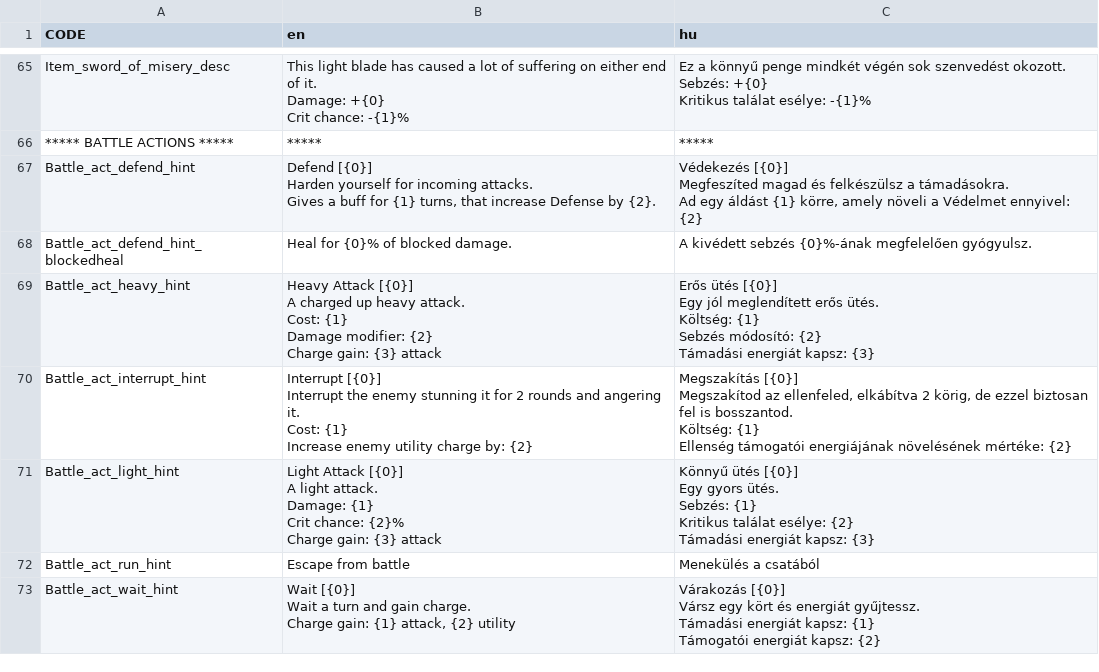
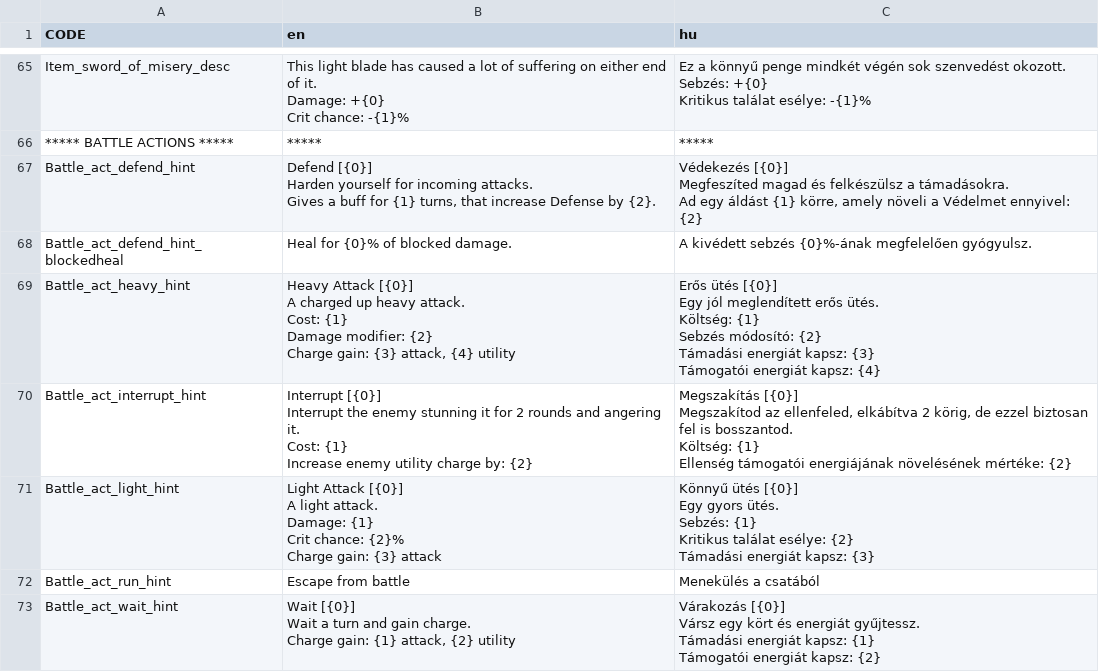
Before and after one commit to GregoBalu/Project-Alpha, a CSV file: datafiles/local.csv, drawn as a sheet; only a part is shown, gaps mark what is left out.

Commit message:
battle action heavy + utility charge

```diff
--- a/datafiles/local.csv
+++ b/datafiles/local.csv
@@ -107,11 +107,12 @@ Ad egy áldást {1} körre, amely növeli a Védelmet ennyivel: {2}"
 Heal for {0}% of blocked damage.","A kivédett sebzés {0}%-ának megfelelően gyógyulsz."
-"Battle_act_heavy_hint","Heavy Attack [{0}]
-A charged up heavy attack.
-Cost: {1}
-Damage modifier: {2}
-Charge gain: {3} attack","Erős ütés [{0}]
-Egy jól meglendített erős ütés.
-Költség: {1}
-Sebzés módosító: {2}
-Támadási energiát kapsz: {3}"
+"Battle_act_heavy_hint","Heavy Attack [{0}]
+A charged up heavy attack.
+Cost: {1}
+Damage modifier: {2}
+Charge gain: {3} attack, {4} utility","Erős ütés [{0}]
+Egy jól meglendített erős ütés.
+Költség: {1}
+Sebzés módosító: {2}
+Támadási energiát kapsz: {3}
+Támogatói energiát kapsz: {4}"
 "Battle_act_interrupt_hint","Interrupt [{0}]
```
Also changed, not shown: 2 other files.
